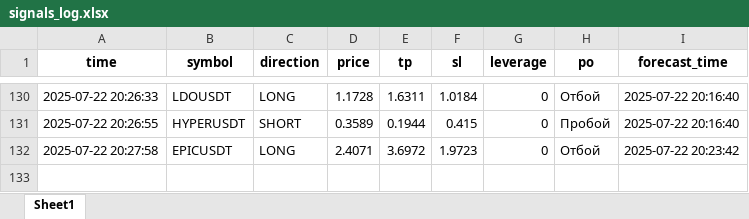
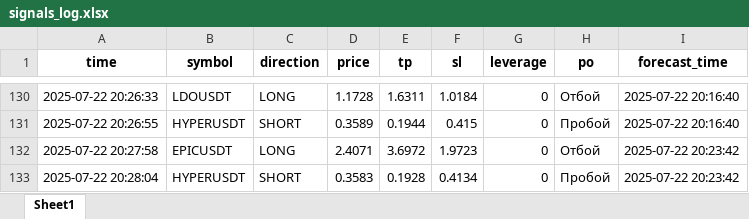
Before and after one commit to brybarrett/crypto-signals, an Excel workbook: signals_log.xlsx, sheet Sheet1, drawn as a sheet; only a part is shown, gaps mark what is left out; values as stored, in another font and other column widths than the file's, no borders; the diff names each change by its address in the sheet, - before the commit and + after, or states it on an @@ line.

Commit message:
Добавлен сигнал HYPERUSDT (SHORT)

```diff
--- a/signals_log.xlsx (sheet Sheet1)
+++ b/signals_log.xlsx (sheet Sheet1)
+row 133: 2025-07-22 20:28:04 | HYPERUSDT | SHORT | 0.3583 | 0.1928 | 0.4134 | 0 | Пробой | 2025-07-22 20:23:42
```
